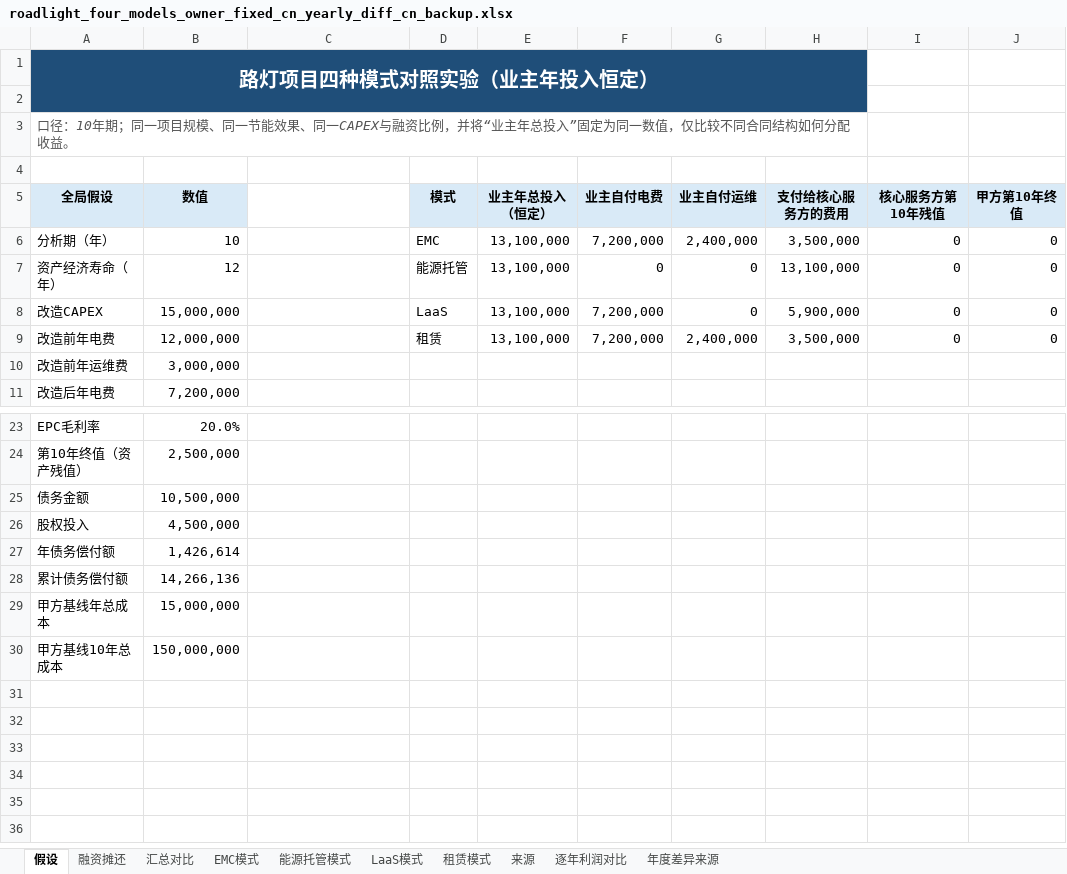
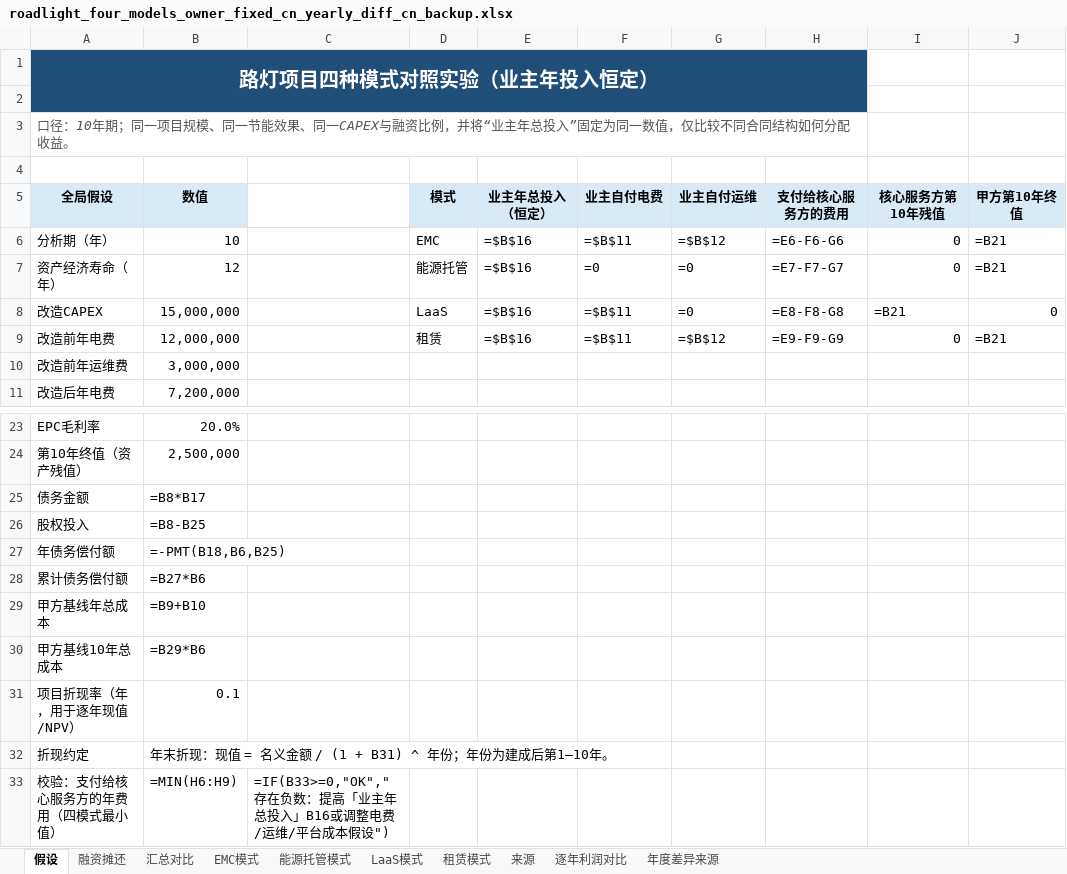
Before and after one commit to chalakorn49265/NEW_BUS_MOD_DB, an Excel workbook: business_model_comparison/roadlight_four_models_owner_fixed_cn_yearly_diff_cn_backup.xlsx, sheet 假设, drawn as a sheet; only a part is shown, gaps mark what is left out; values as stored, in another font and other column widths than the file's, no borders; formulas without a stored value are shown as written; the diff names each change by its address in the sheet, - before the commit and + after, or states it on an @@ line.

```diff
--- a/business_model_comparison/roadlight_four_models_owner_fixed_cn_yearly_diff_cn_backup.xlsx (sheet 假设)
+++ b/business_model_comparison/roadlight_four_models_owner_fixed_cn_yearly_diff_cn_backup.xlsx (sheet 假设)
-B1:H1 fill: #1F4E79
+B1:H1 fill: none
-A2:H2 fill: #1F4E79
+A2:H2 fill: none
-E6:E9 (业主年总投入（恒定）): 13,100,000
+E6:E9 (业主年总投入（恒定）): =$B$16
-F6 (业主自付电费): 7,200,000
+F6 (业主自付电费): =$B$11
-G6 (业主自付运维): 2,400,000
+G6 (业主自付运维): =$B$12
-H6 (支付给核心服务方的费用): 3,500,000
+H6 (支付给核心服务方的费用): =E6-F6-G6
-J6:J7 (甲方第10年终值): 0
+J6:J7 (甲方第10年终值): =B21
-F7 (业主自付电费): 0
+F7 (业主自付电费): =0
-G7:G8 (业主自付运维): 0
+G7:G8 (业主自付运维): =0
-H7 (支付给核心服务方的费用): 13,100,000
+H7 (支付给核心服务方的费用): =E7-F7-G7
-F8:F9 (业主自付电费): 7,200,000
+F8:F9 (业主自付电费): =$B$11
-H8 (支付给核心服务方的费用): 5,900,000
+H8 (支付给核心服务方的费用): =E8-F8-G8
-I8 (核心服务方第10年残值): 0
+I8 (核心服务方第10年残值): =B21
-G9 (业主自付运维): 2,400,000
+G9 (业主自付运维): =$B$12
-H9 (支付给核心服务方的费用): 3,500,000
+H9 (支付给核心服务方的费用): =E9-F9-G9
-J9 (甲方第10年终值): 0
+J9 (甲方第10年终值): =B21
-B25 (数值): 10,500,000
+B25 (数值): =B8*B17
-B26 (数值): 4,500,000
+B26 (数值): =B8-B25
-B27 (数值): 1,426,614
+B27 (数值): =-PMT(B18,B6,B25)
-B28 (数值): 14,266,136
+B28 (数值): =B27*B6
-B29 (数值): 15,000,000
+B29 (数值): =B9+B10
-B30 (数值): 150,000,000
+B30 (数值): =B29*B6
+row 31: 项目折现率（年，用于逐年现值/NPV） | 0.1
+row 32: 折现约定 | 年末折现：现值 = 名义金额 / (1 + B31) ^ 年份；年份为建成后第1–10年。
+row 33: 校验：支付给核心服务方的年费用（四模式最小值） | =MIN(H6:H9) | =IF(B33>=0,"OK","存在负数：提高「业主年总投入」B16或调整电费/运维/平台成本假设")
```
Also changed, not shown: sheet 年度差异来源, sheet 逐年利润对比, sheet EMC模式, sheet 租赁模式, sheet LaaS模式, sheet 能源托管模式, 3 more sheets, charts or pictures, 5 other files.
